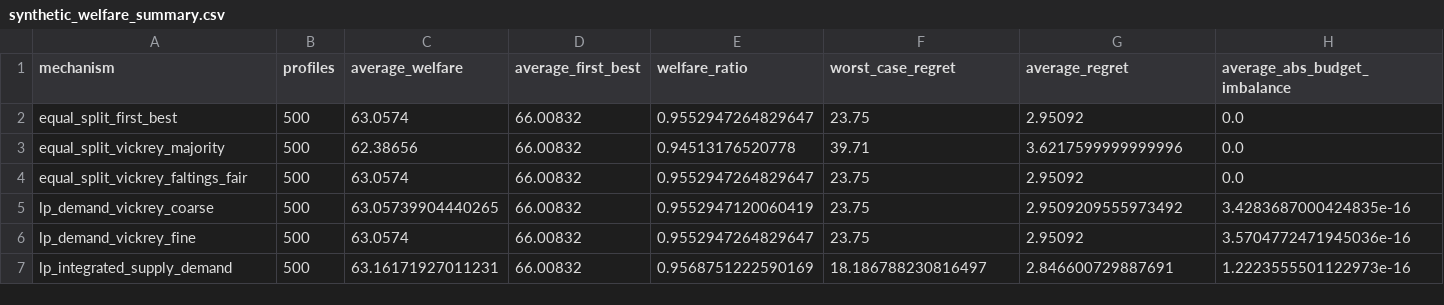
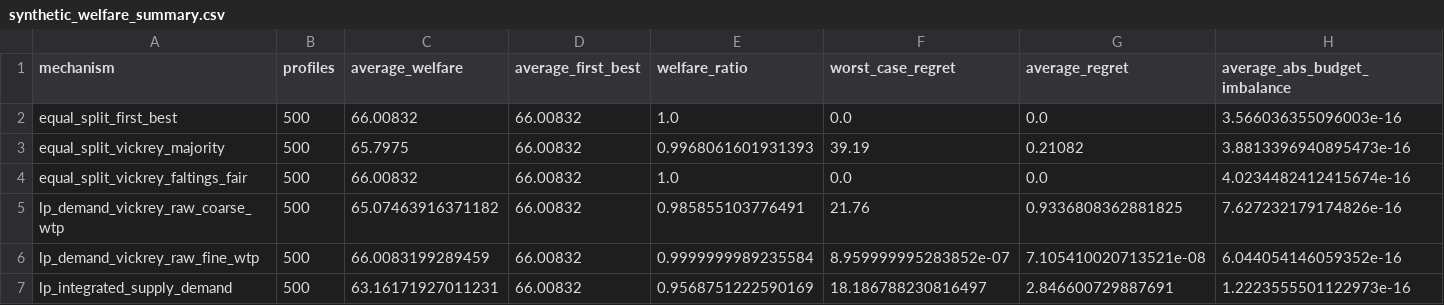
Before and after one commit to pimpale/choremarket, a CSV file: laboratory/results/n4/synthetic_welfare_summary.csv, drawn as a sheet.

```diff
--- a/laboratory/results/n4/synthetic_welfare_summary.csv
+++ b/laboratory/results/n4/synthetic_welfare_summary.csv
@@ -1,7 +1,7 @@
 mechanism,profiles,average_welfare,average_first_best,welfare_ratio,worst_case_regret,average_regret,average_abs_budget_imbalance
-equal_split_first_best,500,63.0574,66.00832,0.9552947264829647,23.75,2.95092,0.0
-equal_split_vickrey_majority,500,62.38656,66.00832,0.94513176520778,39.71,3.6217599999999996,0.0
-equal_split_vickrey_faltings_fair,500,63.0574,66.00832,0.9552947264829647,23.75,2.95092,0.0
-lp_demand_vickrey_coarse,500,63.05739904440265,66.00832,0.9552947120060419,23.75,2.9509209555973492,3.4283687000424835e-16
-lp_demand_vickrey_fine,500,63.0574,66.00832,0.9552947264829647,23.75,2.95092,3.5704772471945036e-16
+equal_split_first_best,500,66.00832,66.00832,1.0,0.0,0.0,3.566036355096003e-16
+equal_split_vickrey_majority,500,65.7975,66.00832,0.9968061601931393,39.19,0.21082,3.8813396940895473e-16
+equal_split_vickrey_faltings_fair,500,66.00832,66.00832,1.0,0.0,0.0,4.0234482412415674e-16
+lp_demand_vickrey_raw_coarse_wtp,500,65.07463916371182,66.00832,0.985855103776491,21.76,0.9336808362881825,7.627232179174826e-16
+lp_demand_vickrey_raw_fine_wtp,500,66.0083199289459,66.00832,0.9999999989235584,8.959999995283852e-07,7.105410020713521e-08,6.044054146059352e-16
 lp_integrated_supply_demand,500,63.16171927011231,66.00832,0.9568751222590169,18.186788230816497,2.846600729887691,1.2223555501122973e-16
```
Also changed, not shown: laboratory/results/n3/demand_lp_solutions.csv, laboratory/results/n3/mechanism_audits.csv, 44 other files.
